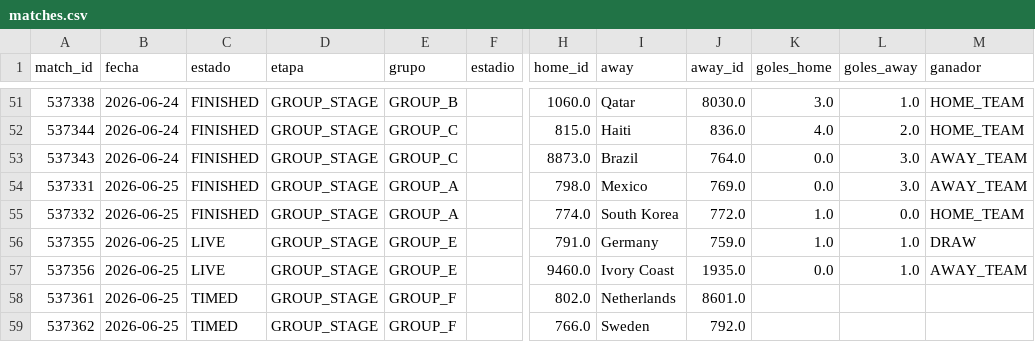
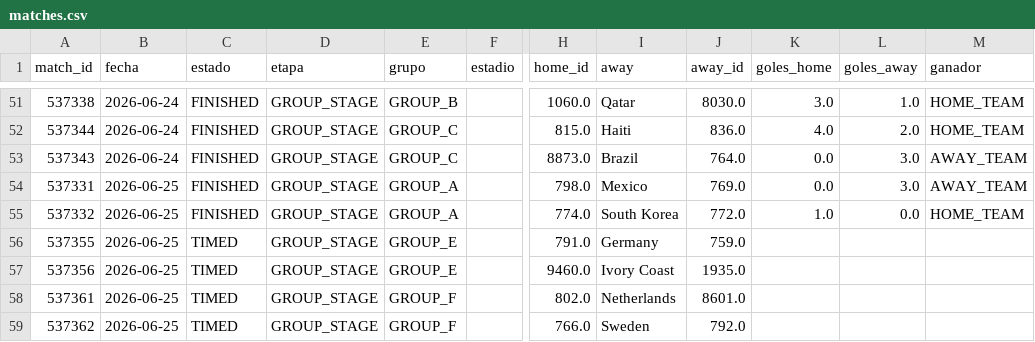
Before and after one commit to dbouzada/mundial-2026-data, a CSV file: data/processed/matches.csv, drawn as a sheet; only a part is shown, gaps mark what is left out; the diff names each change by its address in the sheet, - before the commit and + after, or states it on an @@ line.

```diff
--- a/data/processed/matches.csv
+++ b/data/processed/matches.csv
-C56:C57 (estado): LIVE
+C56:C57 (estado): TIMED
-K56 (goles_home): 1.0
+K56 (goles_home): (empty)
-L56:L57 (goles_away): 1.0
+L56:L57 (goles_away): (empty)
-M56 (ganador): DRAW
+M56 (ganador): (empty)
-K57 (goles_home): 0.0
+K57 (goles_home): (empty)
-M57 (ganador): AWAY_TEAM
+M57 (ganador): (empty)
```
Also changed, not shown: 2 other files.
